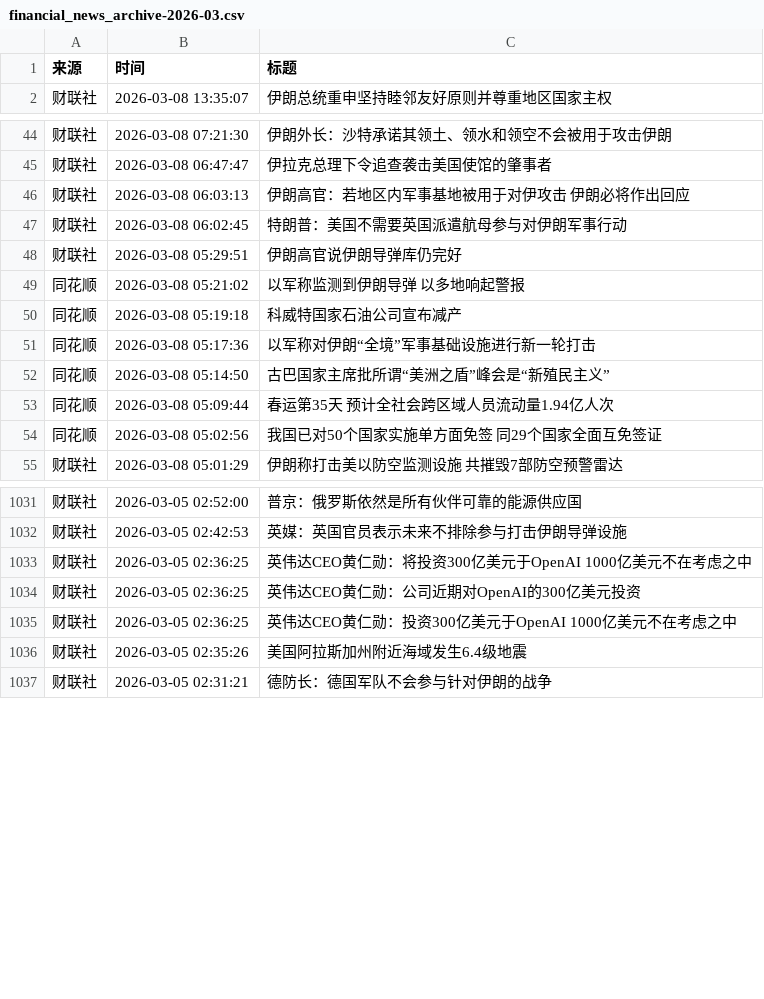
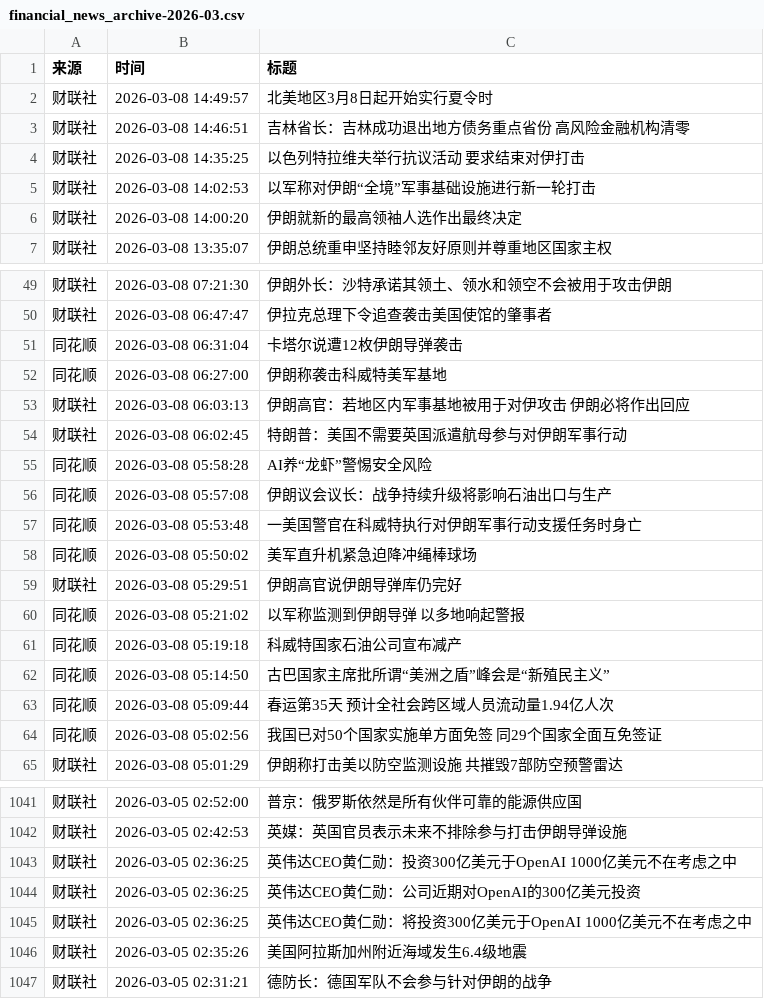
Before and after one commit to YutaoH/huiboyanbao, a CSV file: 财经新闻数据/financial_news_archive-2026-03.csv, drawn as a sheet; only a part is shown, gaps mark what is left out; the diff covers the shown part only.

```diff
--- a/财经新闻数据/financial_news_archive-2026-03.csv
+++ b/财经新闻数据/financial_news_archive-2026-03.csv
@@ -1,2 +1,7 @@
 来源,时间,标题
+财联社,2026-03-08 14:49:57,北美地区3月8日起开始实行夏令时
+财联社,2026-03-08 14:46:51,吉林省长：吉林成功退出地方债务重点省份 高风险金融机构清零
+财联社,2026-03-08 14:35:25,以色列特拉维夫举行抗议活动 要求结束对伊打击
+财联社,2026-03-08 14:02:53,以军称对伊朗“全境”军事基础设施进行新一轮打击
+财联社,2026-03-08 14:00:20,伊朗就新的最高领袖人选作出最终决定
 财联社,2026-03-08 13:35:07,伊朗总统重申坚持睦邻友好原则并尊重地区国家主权
@@ -45,4 +50,10 @@
 财联社,2026-03-08 06:47:47,伊拉克总理下令追查袭击美国使馆的肇事者
+同花顺,2026-03-08 06:31:04,卡塔尔说遭12枚伊朗导弹袭击
+同花顺,2026-03-08 06:27:00,伊朗称袭击科威特美军基地
 财联社,2026-03-08 06:03:13,伊朗高官：若地区内军事基地被用于对伊攻击 伊朗必将作出回应
 财联社,2026-03-08 06:02:45,特朗普：美国不需要英国派遣航母参与对伊朗军事行动
+同花顺,2026-03-08 05:58:28,AI养“龙虾”警惕安全风险
+同花顺,2026-03-08 05:57:08,伊朗议会议长：战争持续升级将影响石油出口与生产
+同花顺,2026-03-08 05:53:48,一美国警官在科威特执行对伊朗军事行动支援任务时身亡
+同花顺,2026-03-08 05:50:02,美军直升机紧急迫降冲绳棒球场
 财联社,2026-03-08 05:29:51,伊朗高官说伊朗导弹库仍完好
@@ -50,3 +61,2 @@
 同花顺,2026-03-08 05:19:18,科威特国家石油公司宣布减产
-同花顺,2026-03-08 05:17:36,以军称对伊朗“全境”军事基础设施进行新一轮打击
 同花顺,2026-03-08 05:14:50,古巴国家主席批所谓“美洲之盾”峰会是“新殖民主义”
@@ -1032,5 +1042,5 @@
 财联社,2026-03-05 02:42:53,英媒：英国官员表示未来不排除参与打击伊朗导弹设施
-财联社,2026-03-05 02:36:25,英伟达CEO黄仁勋：将投资300亿美元于OpenAI 1000亿美元不在考虑之中
-财联社,2026-03-05 02:36:25,英伟达CEO黄仁勋：公司近期对OpenAI的300亿美元投资
 财联社,2026-03-05 02:36:25,英伟达CEO黄仁勋：投资300亿美元于OpenAI 1000亿美元不在考虑之中
+财联社,2026-03-05 02:36:25,英伟达CEO黄仁勋：公司近期对OpenAI的300亿美元投资
+财联社,2026-03-05 02:36:25,英伟达CEO黄仁勋：将投资300亿美元于OpenAI 1000亿美元不在考虑之中
 财联社,2026-03-05 02:35:26,美国阿拉斯加州附近海域发生6.4级地震
```
Also changed, not shown: 4 moved rows elsewhere in this file, 5 other files.
